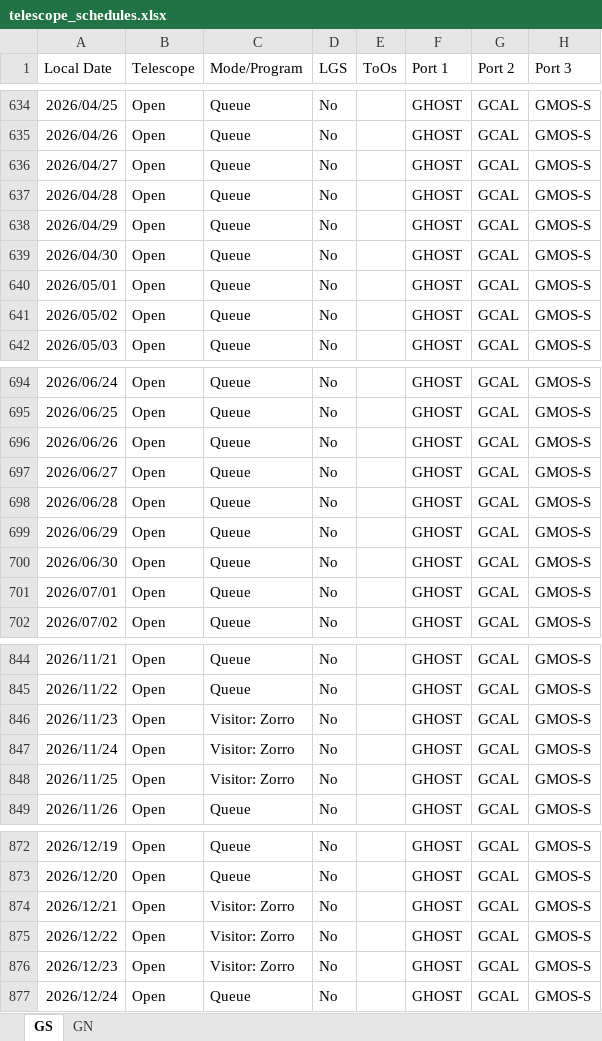
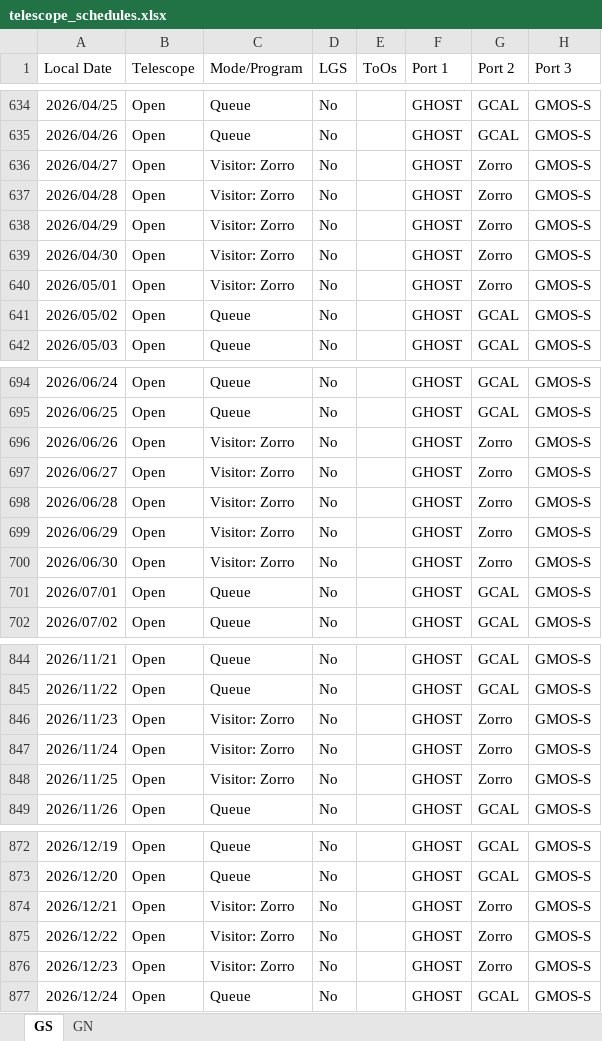
Before and after one commit to gemini-hlsw/scheduler, an Excel workbook: backend/scheduler/services/resource/data/operation/telescope_schedules.xlsx, sheet GS, drawn as a sheet; only a part is shown, gaps mark what is left out; values as stored, in another font and other column widths than the file's, no borders; the diff names each change by its address in the sheet, - before the commit and + after, or states it on an @@ line.

Commit message:
feat(backend): Precess sidereal coordinates, improve determination of rising targets, program edits and related ephemeris updates, resource updates, support for new GPP inst

```diff
--- a/backend/scheduler/services/resource/data/operation/telescope_schedules.xlsx (sheet GS)
+++ b/backend/scheduler/services/resource/data/operation/telescope_schedules.xlsx (sheet GS)
-C636:C640 (Mode/Program): Queue
+C636:C640 (Mode/Program): Visitor: Zorro
-G636:G640 (Port 2): GCAL
+G636:G640 (Port 2): Zorro
-C696:C700 (Mode/Program): Queue
+C696:C700 (Mode/Program): Visitor: Zorro
-G696:G700 (Port 2): GCAL
+G696:G700 (Port 2): Zorro
-G846:G848 (Port 2): GCAL
+G846:G848 (Port 2): Zorro
-G874:G876 (Port 2): GCAL
+G874:G876 (Port 2): Zorro
```
Also changed, not shown: sheet GN, 28 other files.
